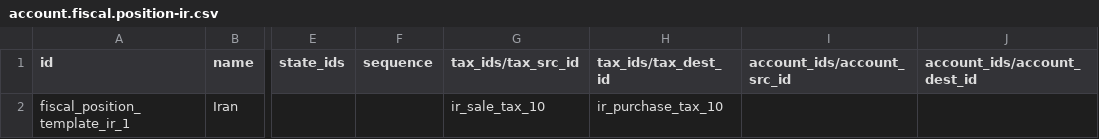
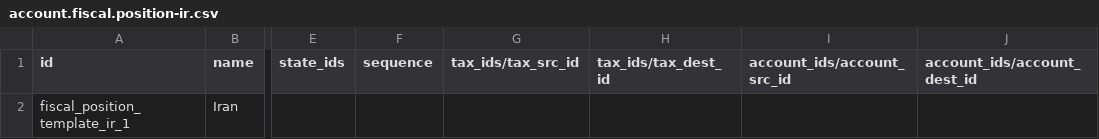
Before and after one commit to OCA/l10n-iran, a CSV file: l10n_ir_account/data/template/account.fiscal.position-ir.csv, drawn as a sheet; only a part is shown, gaps mark what is left out; the diff names each change by its address in the sheet, - before the commit and + after, or states it on an @@ line.

Commit message:
[FIX] l10n_ir_account, l10n_ir_states: Fix data bugs and OCA compliance
- Fix duplicate BIC 63: bank_ir_60 (Day Bank) corrected from 63 to 60
- Fix Persian typo in tax group names: افروده → افزوده
- Fix fiscal position: remove incorrect sale→purchase tax mapping
- Fix tests: assert account existence instead of silently passing
- Fix XML attribute quoting in res_country_data.xml
- Add missing README.rst and icon.png for l10n_ir_states

```diff
--- a/l10n_ir_account/data/template/account.fiscal.position-ir.csv
+++ b/l10n_ir_account/data/template/account.fiscal.position-ir.csv
-G2 (tax_ids/tax_src_id): ir_sale_tax_10
+G2 (tax_ids/tax_src_id): (empty)
-H2 (tax_ids/tax_dest_id): ir_purchase_tax_10
+H2 (tax_ids/tax_dest_id): (empty)
```
Also changed, not shown: 4 other files.
